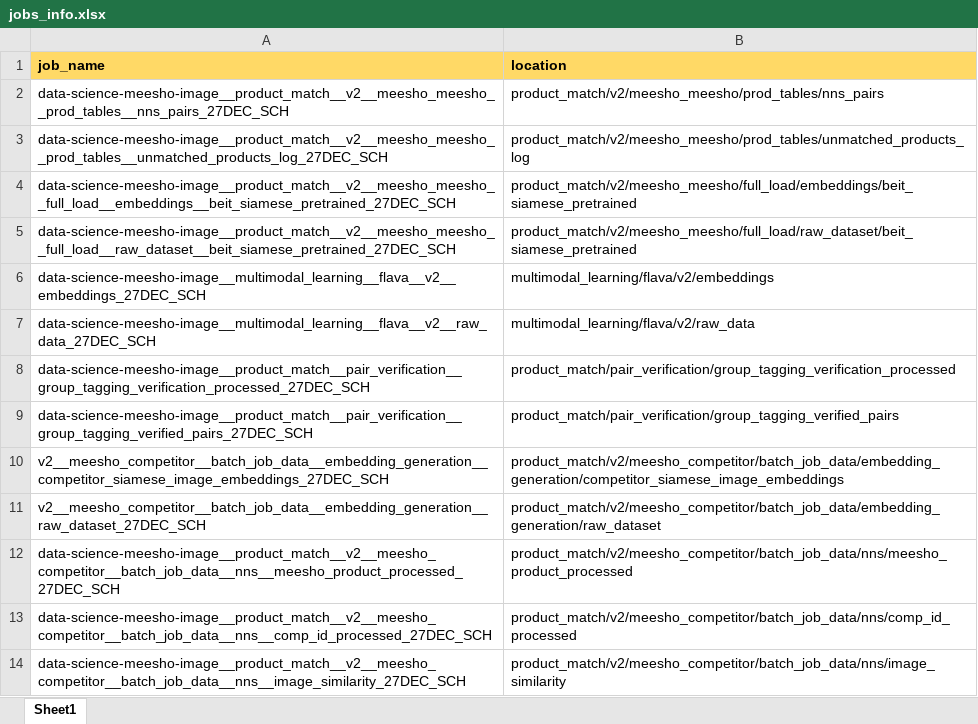
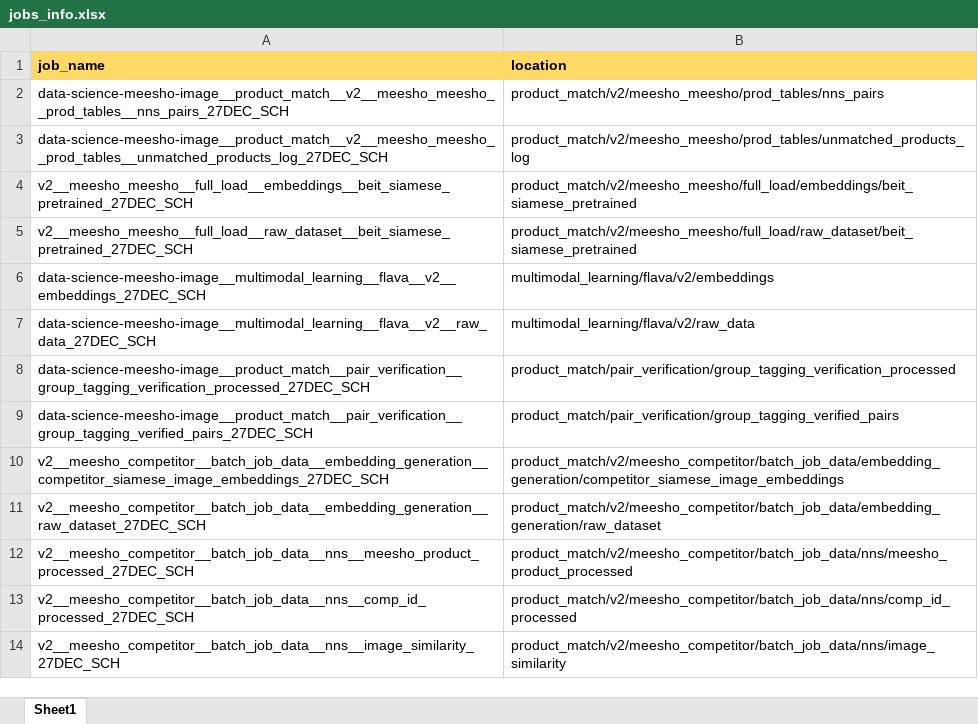
Before and after one commit to darpan-raj-meesho/Adhoc-Automations-psl, an Excel workbook: jobs_info.xlsx, sheet Sheet1, drawn as a sheet; values as stored, in another font and other column widths than the file's, no borders; the diff names each change by its address in the sheet, - before the commit and + after, or states it on an @@ line.

Commit message:
ds silver2

```diff
--- a/jobs_info.xlsx (sheet Sheet1)
+++ b/jobs_info.xlsx (sheet Sheet1)
-A4 (job_name): data-science-meesho-image__product_match__v2__meesho_meesho__full_load__embeddings__beit_siamese_pretrained_27DEC_SCH
+A4 (job_name): v2__meesho_meesho__full_load__embeddings__beit_siamese_pretrained_27DEC_SCH
-A5 (job_name): data-science-meesho-image__product_match__v2__meesho_meesho__full_load__raw_dataset__beit_siamese_pretrained_27DEC_SCH
+A5 (job_name): v2__meesho_meesho__full_load__raw_dataset__beit_siamese_pretrained_27DEC_SCH
-A12 (job_name): data-science-meesho-image__product_match__v2__meesho_competitor__batch_job_data__nns__meesho_product_processed_27DEC_SCH
+A12 (job_name): v2__meesho_competitor__batch_job_data__nns__meesho_product_processed_27DEC_SCH
-A13 (job_name): data-science-meesho-image__product_match__v2__meesho_competitor__batch_job_data__nns__comp_id_processed_27DEC_SCH
+A13 (job_name): v2__meesho_competitor__batch_job_data__nns__comp_id_processed_27DEC_SCH
-A14 (job_name): data-science-meesho-image__product_match__v2__meesho_competitor__batch_job_data__nns__image_similarity_27DEC_SCH
+A14 (job_name): v2__meesho_competitor__batch_job_data__nns__image_similarity_27DEC_SCH
```
